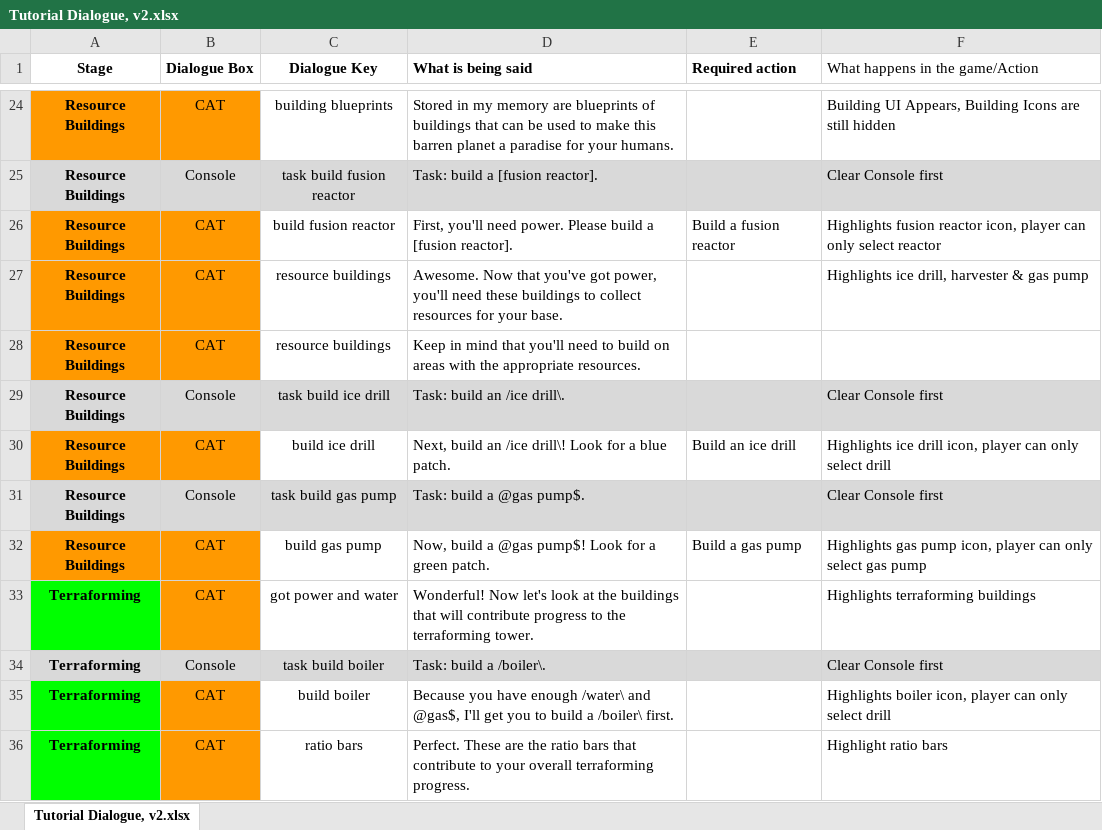
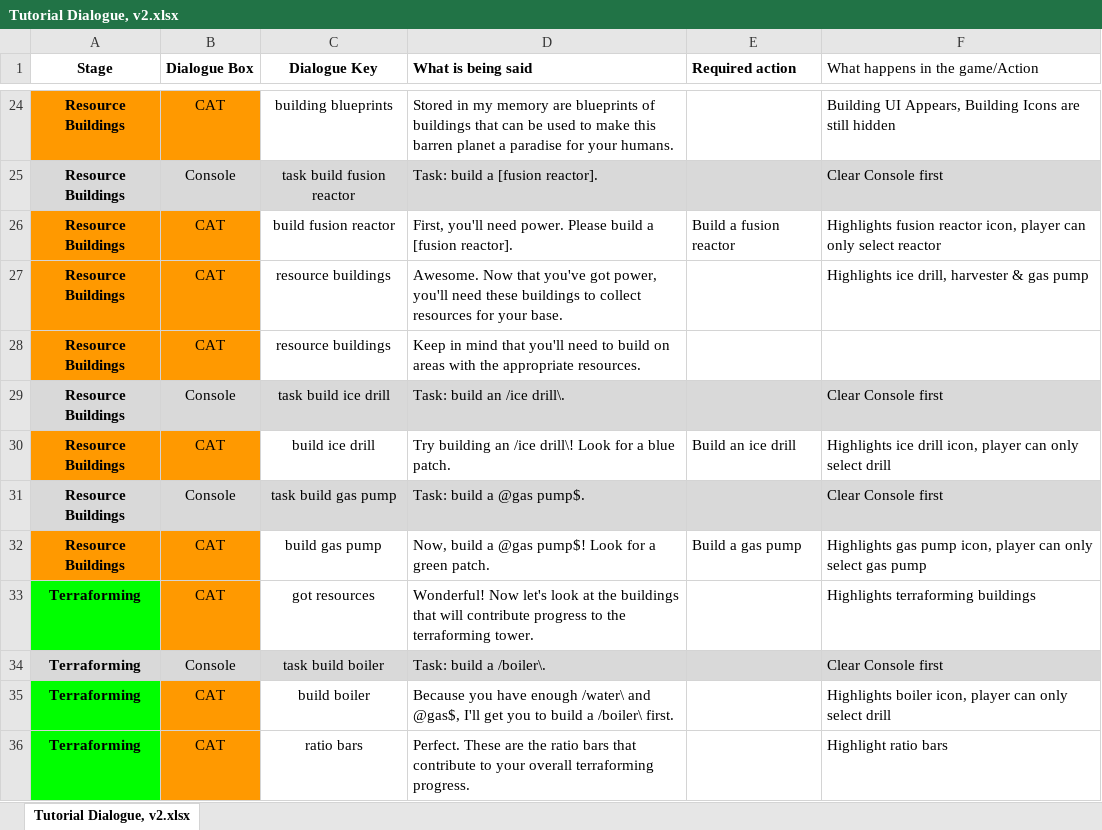
Before and after one commit to ShiroKatake/capstone-project-2020-P.O.D, an Excel workbook: Assets/Resources/Dialogue/Tutorial Dialogue, v2.xlsx, sheet Tutorial Dialogue, v2.xlsx, drawn as a sheet; only a part is shown, gaps mark what is left out; values as stored, in another font and other column widths than the file's, no borders; conditional formats not drawn; the diff names each change by its address in the sheet, - before the commit and + after, or states it on an @@ line.

Commit message:
Updated and finished implementing the terraforming section of the tutorial.

```diff
--- a/Assets/Resources/Dialogue/Tutorial Dialogue, v2.xlsx (sheet Tutorial Dialogue, v2.xlsx)
+++ b/Assets/Resources/Dialogue/Tutorial Dialogue, v2.xlsx (sheet Tutorial Dialogue, v2.xlsx)
-D30 (What is being said): Next, build an /ice…
+D30 (What is being said): Try building an /ice…
-C33 (Dialogue Key): got power and water
+C33 (Dialogue Key): got resources
```
Also changed, not shown: 8 other files.
